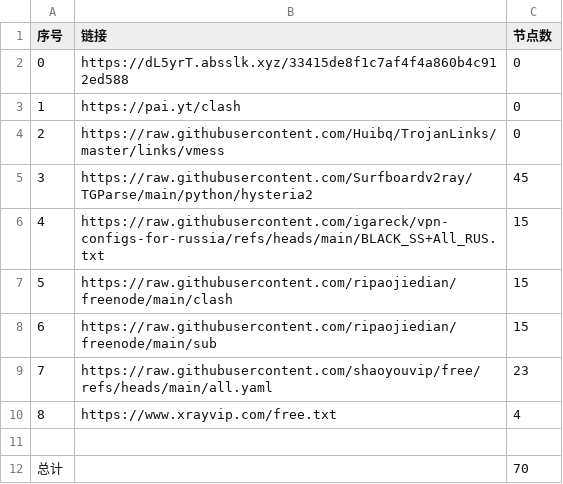
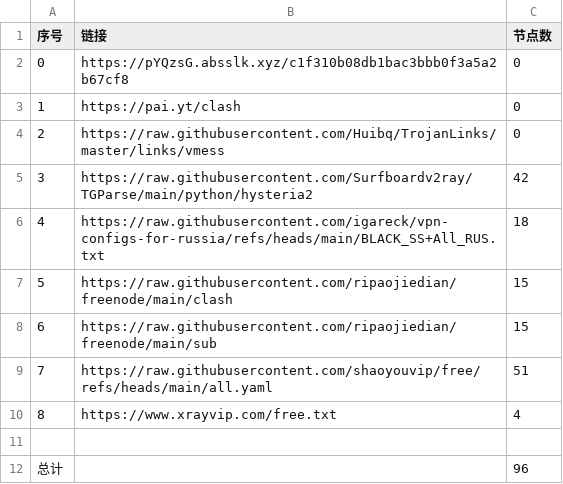
Before and after one commit to ya980/NoMoreWalls, a CSV file: list_result.csv, drawn as a sheet.

```diff
--- a/list_result.csv
+++ b/list_result.csv
@@ -1,12 +1,12 @@
 序号,链接,节点数
-0,https://dL5yrT.absslk.xyz/33415de8f1c7af4f4a860b4c912ed588,0
+0,https://pYQzsG.absslk.xyz/c1f310b08db1bac3bbb0f3a5a2b67cf8,0
 1,https://pai.yt/clash,0
 2,https://raw.githubusercontent.com/Huibq/TrojanLinks/master/links/vmess,0
-3,https://raw.githubusercontent.com/Surfboardv2ray/TGParse/main/python/hysteria2,45
-4,https://raw.githubusercontent.com/igareck/vpn-configs-for-russia/refs/heads/main/BLACK_SS+All_RUS.txt,15
+3,https://raw.githubusercontent.com/Surfboardv2ray/TGParse/main/python/hysteria2,42
+4,https://raw.githubusercontent.com/igareck/vpn-configs-for-russia/refs/heads/main/BLACK_SS+All_RUS.txt,18
 5,https://raw.githubusercontent.com/ripaojiedian/freenode/main/clash,15
 6,https://raw.githubusercontent.com/ripaojiedian/freenode/main/sub,15
-7,https://raw.githubusercontent.com/shaoyouvip/free/refs/heads/main/all.yaml,23
+7,https://raw.githubusercontent.com/shaoyouvip/free/refs/heads/main/all.yaml,51
 8,https://www.xrayvip.com/free.txt,4
 
-总计,,70
+总计,,96
```
Also changed, not shown: 25 other files.
